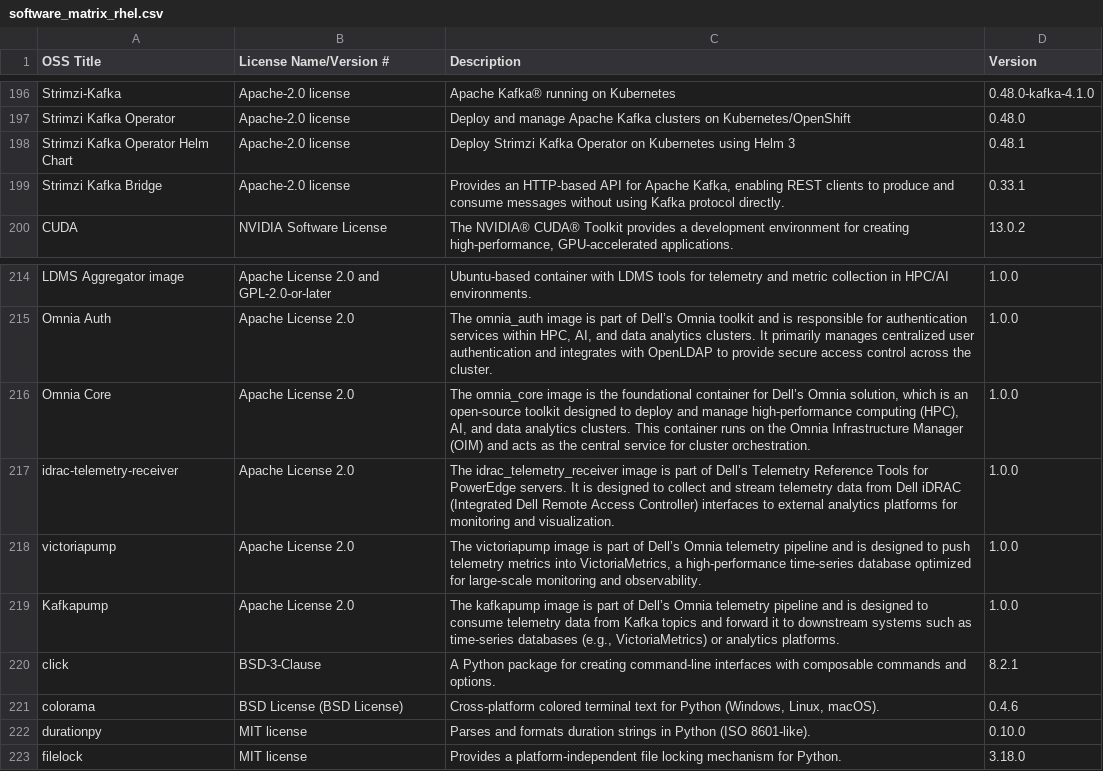
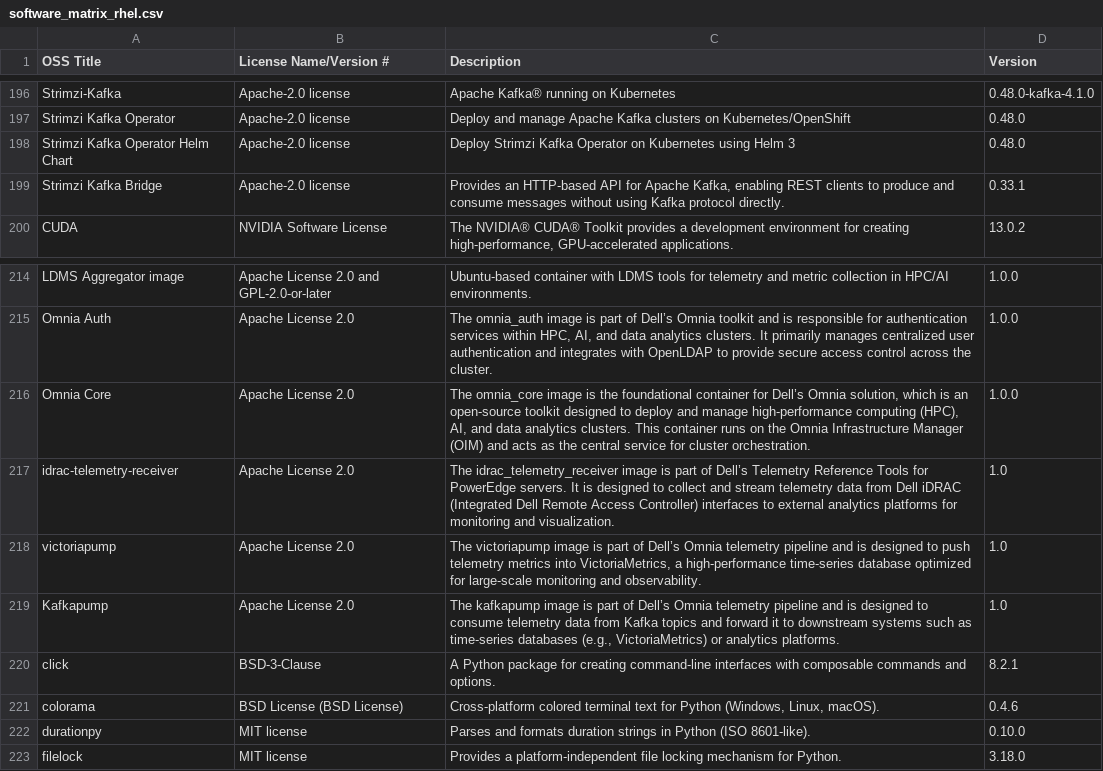
Before and after one commit to vasanthsathya/Doc-Generation, a CSV file: docs/source/Tables/software_matrix_rhel.csv, drawn as a sheet; only a part is shown, gaps mark what is left out.

```diff
--- a/docs/source/Tables/software_matrix_rhel.csv
+++ b/docs/source/Tables/software_matrix_rhel.csv
@@ -197,3 +197,3 @@ Strimzi-Kafka,Apache-2.0 license,Apache Kafka® running on Kubernetes,0.48.0-kaf
 Strimzi Kafka Operator,Apache-2.0 license,Deploy and manage Apache Kafka clusters on Kubernetes/OpenShift,0.48.0
-Strimzi Kafka Operator Helm Chart ,Apache-2.0 license,Deploy Strimzi Kafka Operator on Kubernetes using Helm 3,0.48.1
+Strimzi Kafka Operator Helm Chart ,Apache-2.0 license,Deploy Strimzi Kafka Operator on Kubernetes using Helm 3,0.48.0
 Strimzi Kafka Bridge,Apache-2.0 license,"Provides an HTTP-based API for Apache Kafka, enabling REST clients to produce and consume messages without using Kafka protocol directly.",0.33.1
@@ -216,5 +216,5 @@ Omnia Auth,Apache License 2.0,"The omnia_auth image is part of Dell’s Omnia to
 Omnia Core,Apache License 2.0,"The omnia_core image is the foundational container for Dell’s Omnia solution, which is an open-source toolkit designed to deploy and manage high-performance computing (HPC), AI, and data analytics clusters. This container runs on the Omnia Infrastructure Manager (OIM) and acts as the central service for cluster orchestration.",1.0.0
-idrac-telemetry-receiver,Apache License 2.0,The idrac_telemetry_receiver image is part of Dell’s Telemetry Reference Tools for PowerEdge servers. It is designed to collect and stream telemetry data from Dell iDRAC (Integrated Dell Remote Access Controller) interfaces to external analytics platforms for monitoring and visualization.,1.0.0
-victoriapump,Apache License 2.0,"The victoriapump image is part of Dell’s Omnia telemetry pipeline and is designed to push telemetry metrics into VictoriaMetrics, a high-performance time-series database optimized for large-scale monitoring and observability.",1.0.0
-Kafkapump,Apache License 2.0,"The kafkapump image is part of Dell’s Omnia telemetry pipeline and is designed to consume telemetry data from Kafka topics and forward it to downstream systems such as time-series databases (e.g., VictoriaMetrics) or analytics platforms.",1.0.0
+idrac-telemetry-receiver,Apache License 2.0,The idrac_telemetry_receiver image is part of Dell’s Telemetry Reference Tools for PowerEdge servers. It is designed to collect and stream telemetry data from Dell iDRAC (Integrated Dell Remote Access Controller) interfaces to external analytics platforms for monitoring and visualization.,1.0
+victoriapump,Apache License 2.0,"The victoriapump image is part of Dell’s Omnia telemetry pipeline and is designed to push telemetry metrics into VictoriaMetrics, a high-performance time-series database optimized for large-scale monitoring and observability.",1.0
+Kafkapump,Apache License 2.0,"The kafkapump image is part of Dell’s Omnia telemetry pipeline and is designed to consume telemetry data from Kafka topics and forward it to downstream systems such as time-series databases (e.g., VictoriaMetrics) or analytics platforms.",1.0
 click,BSD-3-Clause,A Python package for creating command-line interfaces with composable commands and options.,8.2.1
```
Also changed, not shown: 3 other files.
